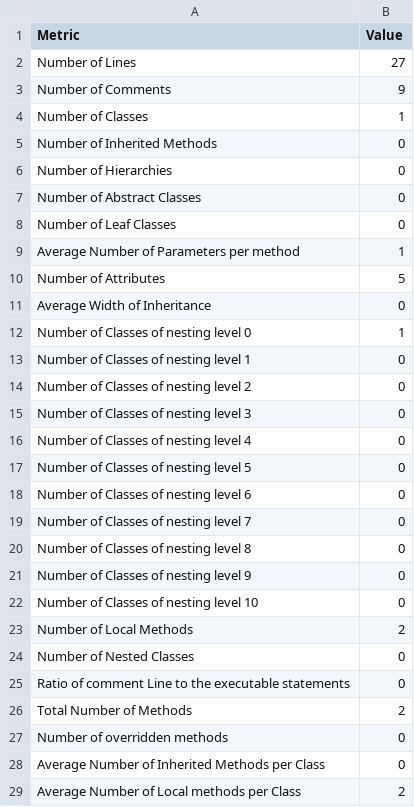
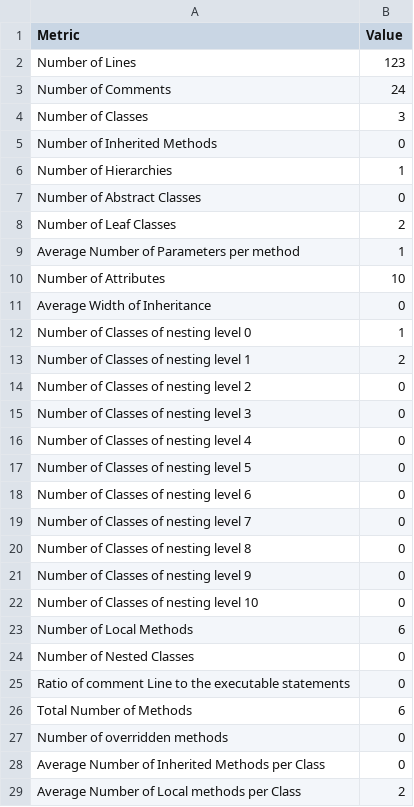
Before and after one commit to wcpannell/prototype, a CSV file: test_data/parsingtestmetrics.csv (was test_data/lineparsingtestmetrics.csv), drawn as a sheet.

Commit message:
Updated manually generated metrics for parsing.py

```diff
--- a/test_data/lineparsingtestmetrics.csv
+++ b/test_data/parsingtestmetrics.csv
@@ -1,14 +1,14 @@
 Metric,Value
-Number of Lines,27
-Number of Comments,9
-Number of Classes,1
+Number of Lines,123
+Number of Comments,24
+Number of Classes,3
 Number of Inherited Methods,0
-Number of Hierarchies,0
+Number of Hierarchies,1
 Number of Abstract Classes,0
-Number of Leaf Classes,0
+Number of Leaf Classes,2
 Average Number of Parameters per method,1
-Number of Attributes,5
+Number of Attributes,10
 Average Width of Inheritance,0
 Number of Classes of nesting level 0,1
-Number of Classes of nesting level 1,0
+Number of Classes of nesting level 1,2
 Number of Classes of nesting level 2,0
@@ -22,6 +22,6 @@ Number of Classes of nesting level 9,0
 Number of Classes of nesting level 10,0
-Number of Local Methods,2
+Number of Local Methods,6
 Number of Nested Classes,0
 Ratio of comment Line to the executable statements,0
-Total Number of Methods,2
+Total Number of Methods,6
 Number of overridden methods,0
```
